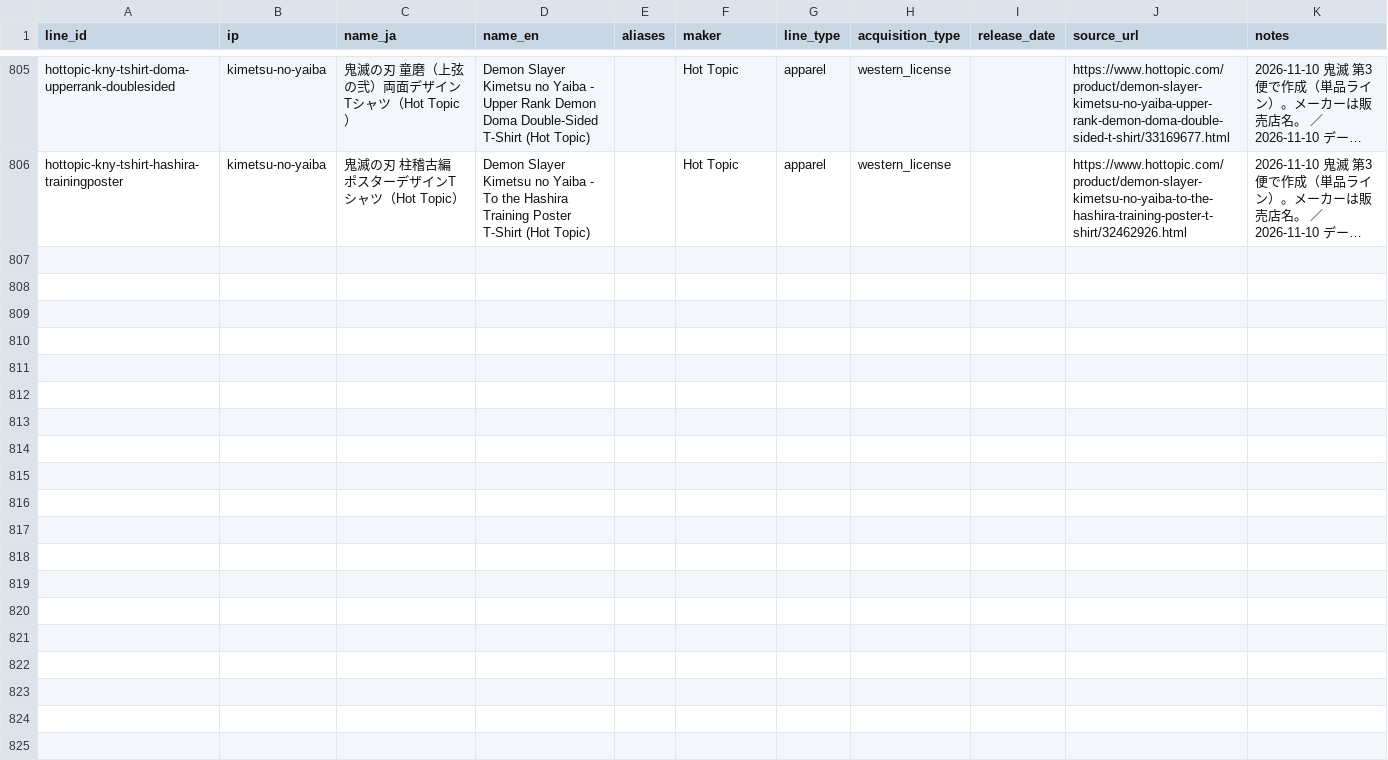
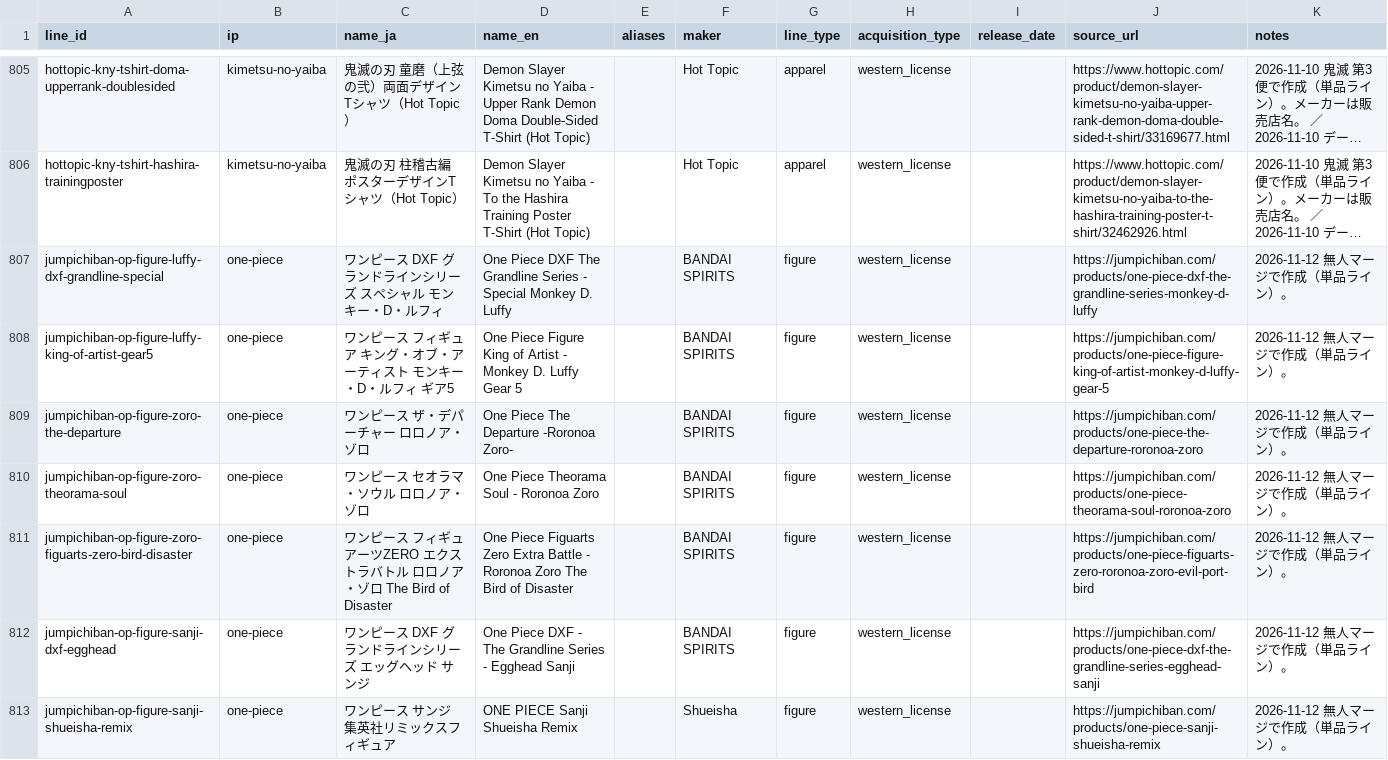
Before and after one commit to marleyhereicome-cpu/kh-merch-graph, a CSV file: data/product_lines.csv, drawn as a sheet; only a part is shown, gaps mark what is left out; long unchanged cells end in …; the diff covers the shown part only; the diff names each change by its address in the sheet, - before the commit and + after, or states it on an @@ line.

```diff
--- a/data/product_lines.csv
+++ b/data/product_lines.csv
+row 807: jumpichiban-op-figure-luffy-dxf-grandline-special | one-piece | ワンピース DXF グランドラインシリーズ スペシャル モンキー・D・ルフィ | One Piece DXF The Grandline Series - Special Monkey D. Luffy |  | BANDAI SPIRITS | figure | western_license |  | https://jumpichiban.com/products/one-piece-dxf-the-grandline-series-monkey-d-luffy | 2026-11-12 無人マージで作成（単品ライン）。
+row 808: jumpichiban-op-figure-luffy-king-of-artist-gear5 | one-piece | ワンピース フィギュア キング・オブ・アーティスト モンキー・D・ルフィ ギア5 | One Piece Figure King of Artist - Monkey D. Luffy Gear 5 |  | BANDAI SPIRITS | figure | western_license |  | https://jumpichiban.com/products/one-piece-figure-king-of-artist-monkey-d-luffy-gear-5 | 2026-11-12 無人マージで作成（単品ライン）。
+row 809: jumpichiban-op-figure-zoro-the-departure | one-piece | ワンピース ザ・デパーチャー ロロノア・ゾロ | One Piece The Departure -Roronoa Zoro- |  | BANDAI SPIRITS | figure | western_license |  | https://jumpichiban.com/products/one-piece-the-departure-roronoa-zoro | 2026-11-12 無人マージで作成（単品ライン）。
+row 810: jumpichiban-op-figure-zoro-theorama-soul | one-piece | ワンピース セオラマ・ソウル ロロノア・ゾロ | One Piece Theorama Soul - Roronoa Zoro |  | BANDAI SPIRITS | figure | western_license |  | https://jumpichiban.com/products/one-piece-theorama-soul-roronoa-zoro | 2026-11-12 無人マージで作成（単品ライン）。
+row 811: jumpichiban-op-figure-zoro-figuarts-zero-bird-disaster | one-piece | ワンピース フィギュアーツZERO エクストラバトル ロロノア・ゾロ The Bird of Disaster | One Piece Figuarts Zero Extra Battle - Roronoa Zoro The Bird of Disaster |  | BANDAI SPIRITS | figure | western_license |  | https://jumpichiban.com/products/one-piece-figuarts-zero-roronoa-zoro-evil-port-bird | 2026-11-12 無人マージで作成（単品ライン）。
+row 812: jumpichiban-op-figure-sanji-dxf-egghead | one-piece | ワンピース DXF グランドラインシリーズ エッグヘッド サンジ | One Piece DXF - The Grandline Series - Egghead Sanji |  | BANDAI SPIRITS | figure | western_license |  | https://jumpichiban.com/products/one-piece-dxf-the-grandline-series-egghead-sanji | 2026-11-12 無人マージで作成（単品ライン）。
+row 813: jumpichiban-op-figure-sanji-shueisha-remix | one-piece | ワンピース サンジ 集英社リミックスフィギュア | ONE PIECE Sanji Shueisha Remix |  | Shueisha | figure | western_license |  | https://jumpichiban.com/products/one-piece-sanji-shueisha-remix | 2026-11-12 無人マージで作成（単品ライン）。
```
Also changed, not shown: 6 added rows elsewhere in this file, 2 other files.
